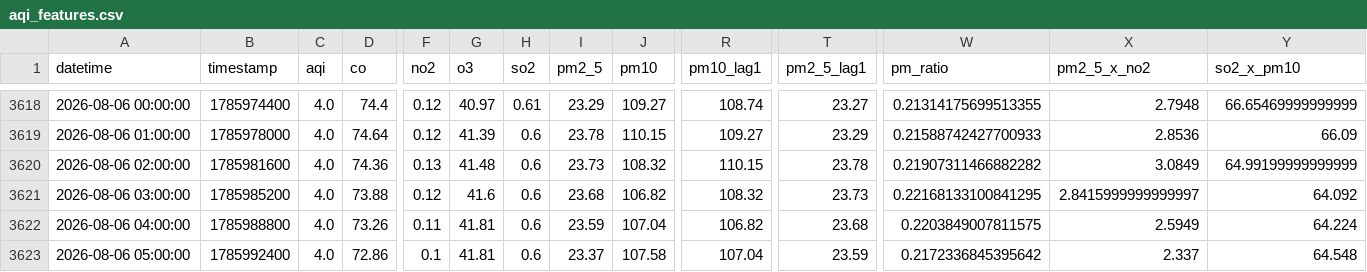
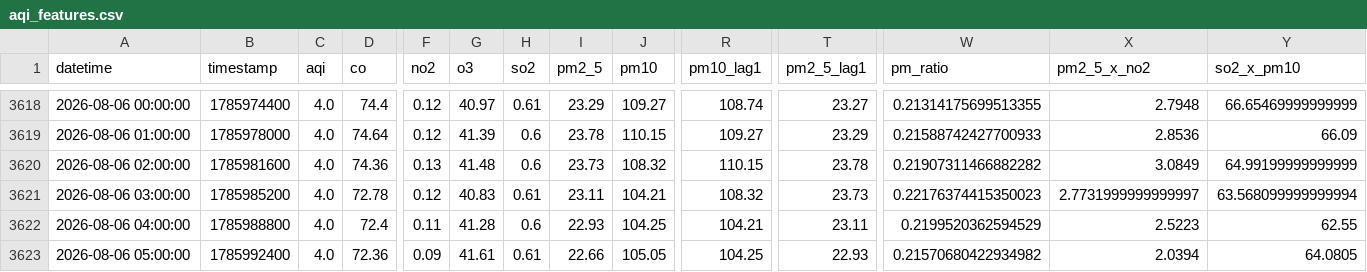
Before and after one commit to Uzicodr/AQI-Predictor-End-to-End-ML-Pipeline-, a CSV file: data/aqi_features.csv, drawn as a sheet; only a part is shown, gaps mark what is left out; the diff covers the shown part only; the diff names each change by its address in the sheet, - before the commit and + after, or states it on an @@ line.

```diff
--- a/data/aqi_features.csv
+++ b/data/aqi_features.csv
-D3621 (co): 73.88
+D3621 (co): 72.78
-G3621 (o3): 41.6
+G3621 (o3): 40.83
-H3621 (so2): 0.6
+H3621 (so2): 0.61
-I3621 (pm2_5): 23.68
+I3621 (pm2_5): 23.11
-J3621 (pm10): 106.82
+J3621 (pm10): 104.21
-W3621 (pm_ratio): 0.22168133100841295
+W3621 (pm_ratio): 0.22176374415350023
-X3621 (pm2_5_x_no2): 2.8415999999999997
+X3621 (pm2_5_x_no2): 2.7731999999999997
-Y3621 (so2_x_pm10): 64.092
+Y3621 (so2_x_pm10): 63.568099999999994
-D3622 (co): 73.26
+D3622 (co): 72.4
-G3622 (o3): 41.81
+G3622 (o3): 41.28
-I3622 (pm2_5): 23.59
+I3622 (pm2_5): 22.93
-J3622 (pm10): 107.04
+J3622 (pm10): 104.25
-R3622 (pm10_lag1): 106.82
+R3622 (pm10_lag1): 104.21
-T3622 (pm2_5_lag1): 23.68
+T3622 (pm2_5_lag1): 23.11
-W3622 (pm_ratio): 0.2203849007811575
+W3622 (pm_ratio): 0.2199520362594529
-X3622 (pm2_5_x_no2): 2.5949
+X3622 (pm2_5_x_no2): 2.5223
-Y3622 (so2_x_pm10): 64.224
+Y3622 (so2_x_pm10): 62.55
-D3623 (co): 72.86
+D3623 (co): 72.36
-F3623 (no2): 0.1
+F3623 (no2): 0.09
-G3623 (o3): 41.81
+G3623 (o3): 41.61
-H3623 (so2): 0.6
+H3623 (so2): 0.61
-I3623 (pm2_5): 23.37
+I3623 (pm2_5): 22.66
-J3623 (pm10): 107.58
+J3623 (pm10): 105.05
-R3623 (pm10_lag1): 107.04
+R3623 (pm10_lag1): 104.25
-T3623 (pm2_5_lag1): 23.59
+T3623 (pm2_5_lag1): 22.93
-W3623 (pm_ratio): 0.2172336845395642
+W3623 (pm_ratio): 0.21570680422934982
-X3623 (pm2_5_x_no2): 2.337
+X3623 (pm2_5_x_no2): 2.0394
-Y3623 (so2_x_pm10): 64.548
+Y3623 (so2_x_pm10): 64.0805
```
Also changed, not shown: 2 added rows and 92 edited cells elsewhere in this file, data/aqi_data.csv.
